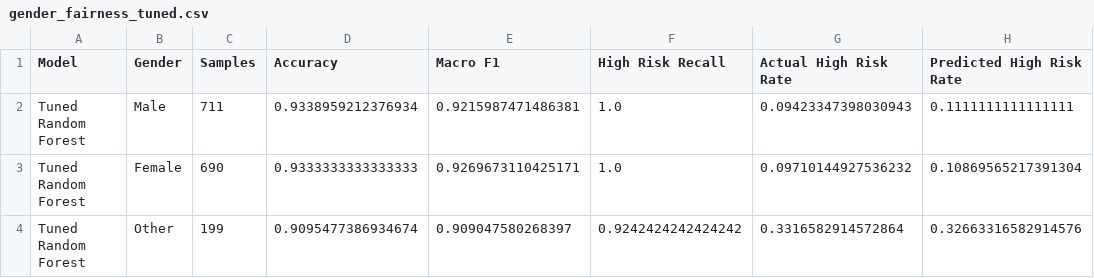
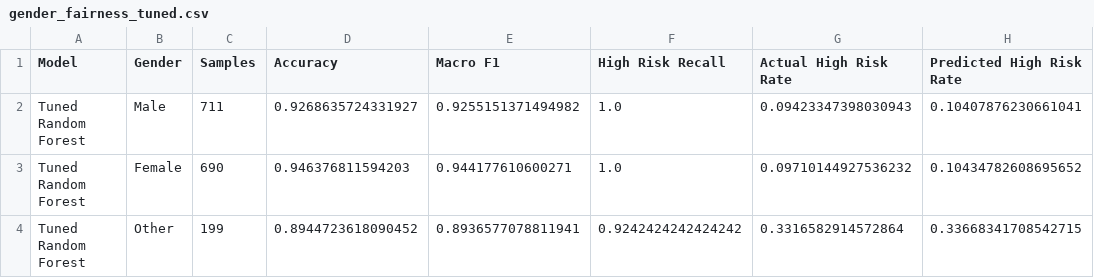
Before and after one commit to beepennn/student-risk-prediction-system, a CSV file: ml/reports/gender_fairness_tuned.csv, drawn as a sheet.

```diff
--- a/ml/reports/gender_fairness_tuned.csv
+++ b/ml/reports/gender_fairness_tuned.csv
@@ -1,4 +1,4 @@
 Model,Gender,Samples,Accuracy,Macro F1,High Risk Recall,Actual High Risk Rate,Predicted High Risk Rate
-Tuned Random Forest,Male,711,0.9338959212376934,0.9215987471486381,1.0,0.09423347398030943,0.1111111111111111
-Tuned Random Forest,Female,690,0.9333333333333333,0.9269673110425171,1.0,0.09710144927536232,0.10869565217391304
-Tuned Random Forest,Other,199,0.9095477386934674,0.909047580268397,0.9242424242424242,0.3316582914572864,0.32663316582914576
+Tuned Random Forest,Male,711,0.9268635724331927,0.9255151371494982,1.0,0.09423347398030943,0.10407876230661041
+Tuned Random Forest,Female,690,0.946376811594203,0.944177610600271,1.0,0.09710144927536232,0.10434782608695652
+Tuned Random Forest,Other,199,0.8944723618090452,0.8936577078811941,0.9242424242424242,0.3316582914572864,0.33668341708542715
```
Also changed, not shown: ml/reports/gender_sensitivity_report.csv, ml/reports/model_comparison.csv, 6 other files.
